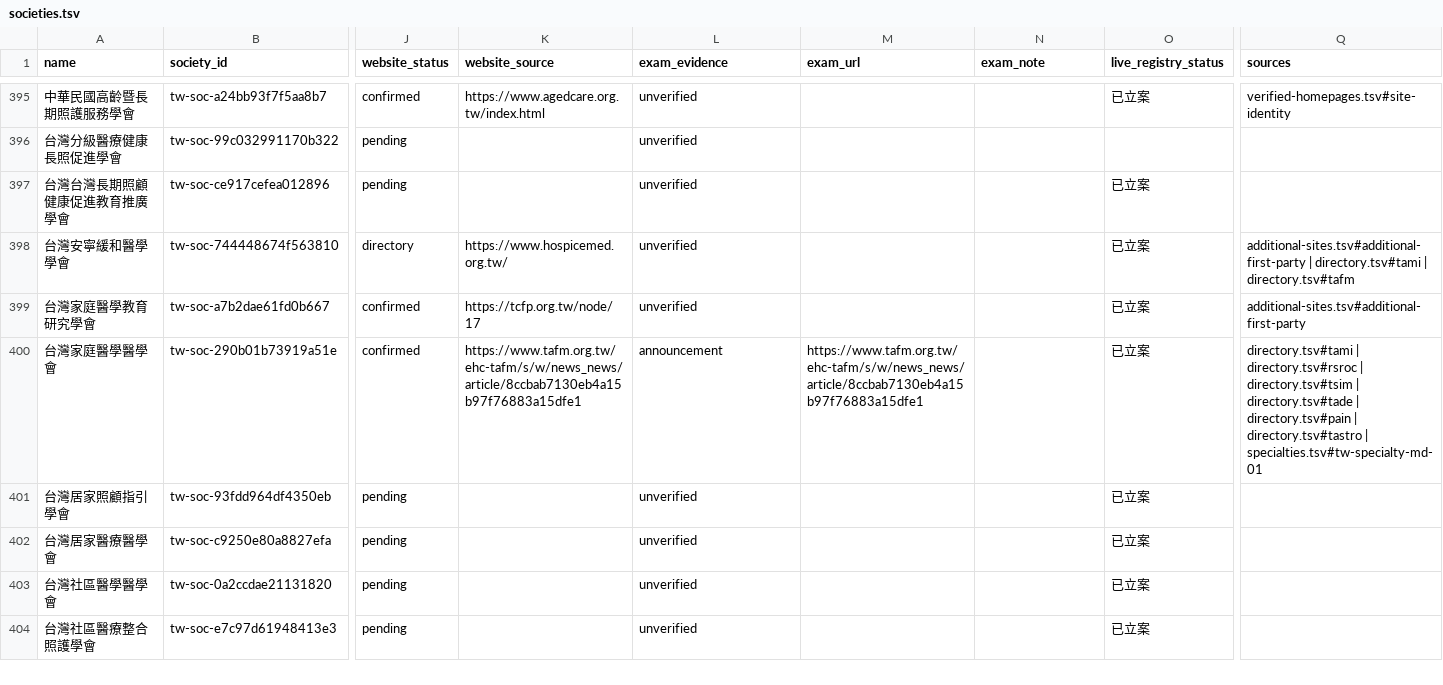
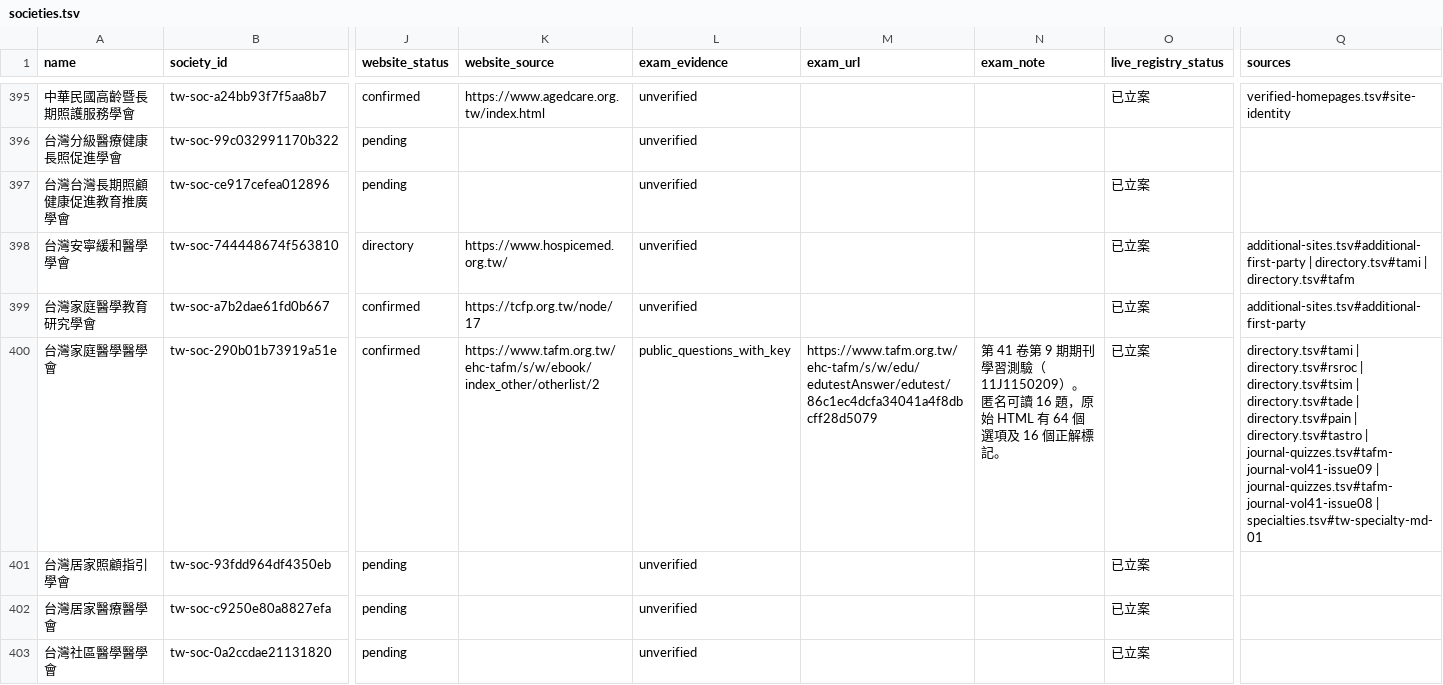
Before and after one commit to u9401066/medical-benchmark-collection, a TSV file: datasets/tw-societies/societies.tsv, drawn as a sheet; only a part is shown, gaps mark what is left out; the shorter side is filled out with more unchanged rows; the diff names each change by its address in the sheet, - before the commit and + after, or states it on an @@ line.

```diff
--- a/datasets/tw-societies/societies.tsv
+++ b/datasets/tw-societies/societies.tsv
-K400 (website_source): https://www.tafm.org.tw/ehc-tafm/s/w/news_news/article/8ccbab7130eb4a15b97f76883a15dfe1
+K400 (website_source): https://www.tafm.org.tw/ehc-tafm/s/w/ebook/index_other/otherlist/2
-L400 (exam_evidence): announcement
+L400 (exam_evidence): public_questions_with_key
-M400 (exam_url): https://www.tafm.org.tw/ehc-tafm/s/w/news_news/article/8ccbab7130eb4a15b97f76883a15dfe1
+M400 (exam_url): https://www.tafm.org.tw/ehc-tafm/s/w/edu/edutestAnswer/edutest/86c1ec4dcfa34041a4f8dbcff28d5079
-N400 (exam_note): (empty)
+N400 (exam_note): 第 41 卷第 9 期期刊學習測驗（11J1150209）。匿名可讀 16 題，原始 HTML 有 64 個選項及 16 個正解標記。
-Q400 (sources): …directory.tsv#tastro | specialties.tsv#tw-specialty-md-01
+Q400 (sources): …directory.tsv#tastro | journal-quizzes.tsv#tafm-journal-vol41-issue09 | journal-quizzes.tsv#tafm-journal-vol41-issue08 | specialties.tsv#tw-specialty-md-01
```
Also changed, not shown: datasets/tw-societies/coverage.tsv, datasets/tw-societies/exam-sources.tsv, 22 other files.
